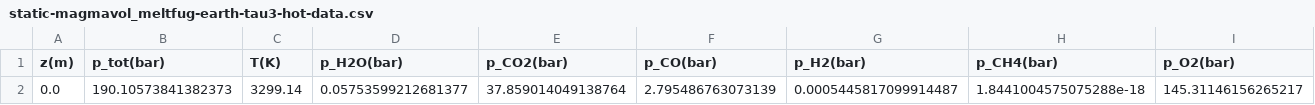
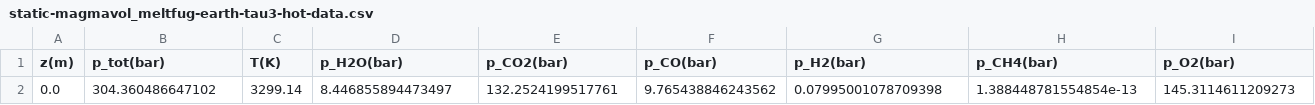
Before and after one commit to dashspandan/chili, a CSV file: intercomparison/outputs/magmavol_meltfug/static-magmavol_meltfug-earth-tau3-hot-data.csv, drawn as a sheet; removed rows and columns are numbered as before the commit, all else as after; the diff names each change by its address in the sheet, - before the commit and + after, or states it on an @@ line.

Commit message:
Updated all meltfug runs with corrected input C,H and O based on discussion with Bo.

```diff
--- a/intercomparison/outputs/magmavol_meltfug/static-magmavol_meltfug-earth-tau3-hot-data.csv
+++ b/intercomparison/outputs/magmavol_meltfug/static-magmavol_meltfug-earth-tau3-hot-data.csv
-row 2: 0.0 | 190.10573841382373 | 3299.14 | 0.05753599212681377 | 37.859014049138764 | 2.795486763073139 | 0.0005445817099914487 | 1.8441004575075288e-18 | 145.31146156265217
+row 2: 0.0 | 304.360486647102 | 3299.14 | 8.446855894473497 | 132.2524199517761 | 9.765438846243562 | 0.07995001078709398 | 1.388448781554854e-13 | 145.3114611209273
```
Also changed, not shown: intercomparison/outputs/magmavol_meltfug/static-magmavol_meltfug-earth-tau3-cold-data.csv, intercomparison/outputs/magmavol_meltfug/static-magmavol_meltfug-trappist1alpha-tau3-cold-data.csv, 28 other files.
